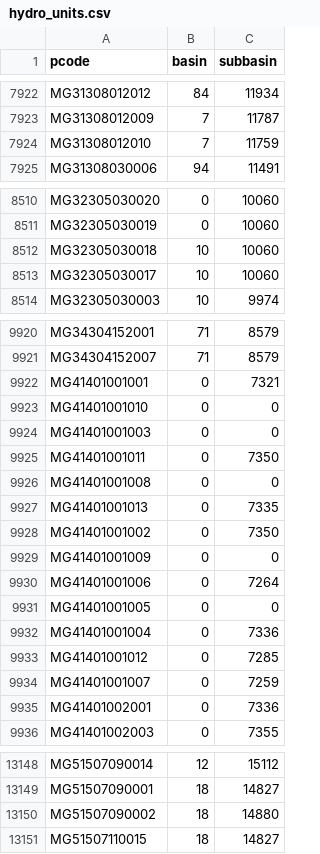
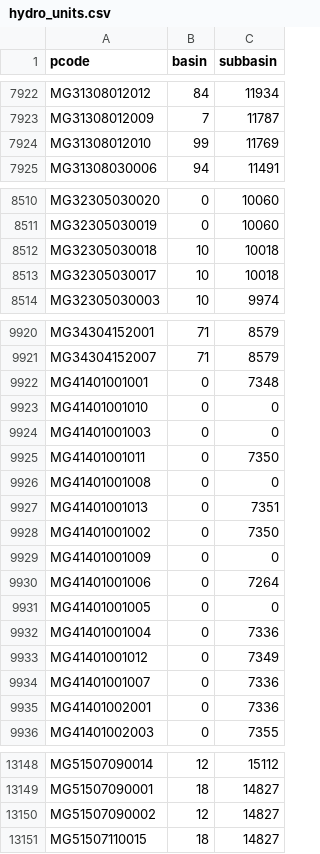
Before and after one commit to arofarmbio-create/Makyclimat, a CSV file: data/mdg/hydro_units.csv, drawn as a sheet; only a part is shown, gaps mark what is left out; the diff covers the shown part only.

```diff
--- a/data/mdg/hydro_units.csv
+++ b/data/mdg/hydro_units.csv
@@ -7923,3 +7923,3 @@ MG31308012012,84,11934
 MG31308012009,7,11787
-MG31308012010,7,11759
+MG31308012010,99,11769
 MG31308030006,94,11491
@@ -8511,4 +8511,4 @@ MG32305030020,0,10060
 MG32305030019,0,10060
-MG32305030018,10,10060
-MG32305030017,10,10060
+MG32305030018,10,10018
+MG32305030017,10,10018
 MG32305030003,10,9974
@@ -9921,3 +9921,3 @@ MG34304152001,71,8579
 MG34304152007,71,8579
-MG41401001001,0,7321
+MG41401001001,0,7348
 MG41401001010,0,0
@@ -9926,3 +9926,3 @@ MG41401001011,0,7350
 MG41401001008,0,0
-MG41401001013,0,7335
+MG41401001013,0,7351
 MG41401001002,0,7350
@@ -9932,4 +9932,4 @@ MG41401001005,0,0
 MG41401001004,0,7336
-MG41401001012,0,7285
-MG41401001007,0,7259
+MG41401001012,0,7349
+MG41401001007,0,7336
 MG41401002001,0,7336
@@ -13149,3 +13149,3 @@ MG51507090014,12,15112
 MG51507090001,18,14827
-MG51507090002,18,14880
+MG51507090002,12,14827
 MG51507110015,18,14827
```
Also changed, not shown: 107 edited cells elsewhere in this file, 3 other files.
